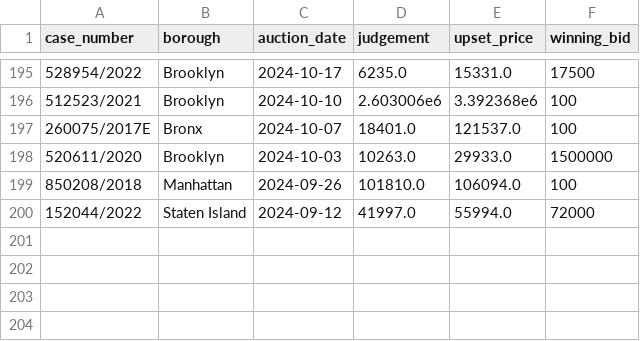
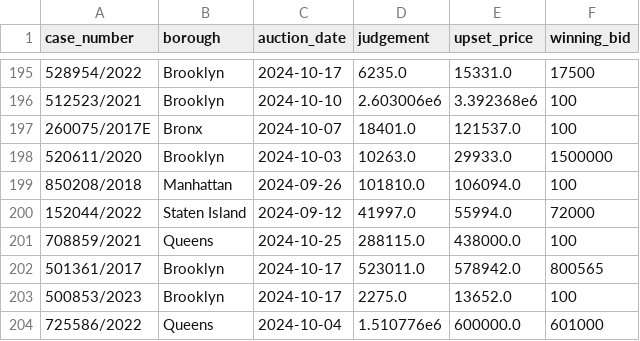
Before and after one commit to ivoytov/manhattan, a CSV file: foreclosures/bids.csv, drawn as a sheet; only a part is shown, gaps mark what is left out.

Commit message:
only update existing lots where the date has changed latest surplus money form

```diff
--- a/foreclosures/bids.csv
+++ b/foreclosures/bids.csv
@@ -200 +200,5 @@ case_number,borough,auction_date,judgement,upset_price,winning_bid
 152044/2022,Staten Island,2024-09-12,41997.0,55994.0,72000
+708859/2021,Queens,2024-10-25,288115.0,438000.0,100
+501361/2017,Brooklyn,2024-10-17,523011.0,578942.0,800565
+500853/2023,Brooklyn,2024-10-17,2275.0,13652.0,100
+725586/2022,Queens,2024-10-04,1.510776e6,600000.0,601000
```
Also changed, not shown: foreclosures/lots.csv, 2 other files.
